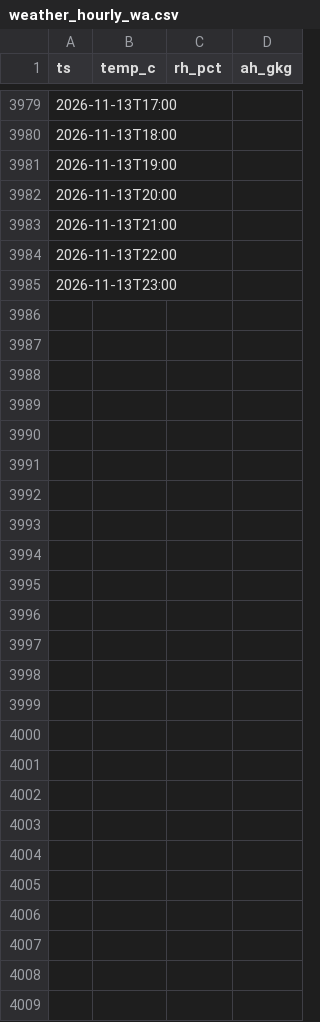
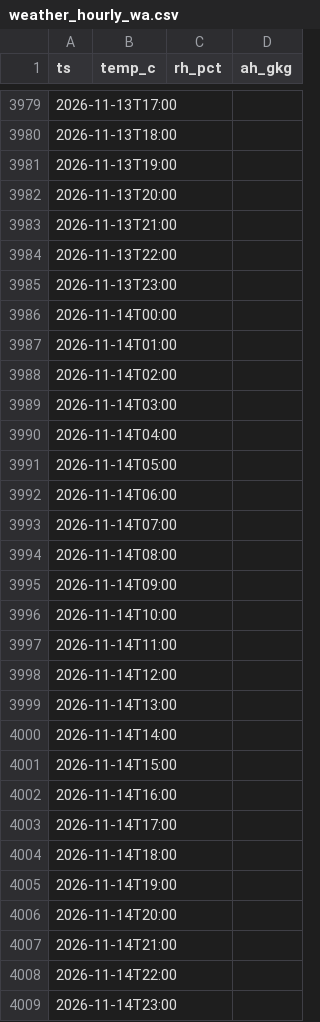
Before and after one commit to ggannew817-sys/energy-weather, a CSV file: data/weather_hourly_wa.csv, drawn as a sheet; only a part is shown, gaps mark what is left out; the diff covers the shown part only; the diff names each change by its address in the sheet, - before the commit and + after, or states it on an @@ line.

```diff
--- a/data/weather_hourly_wa.csv
+++ b/data/weather_hourly_wa.csv
+row 3986: 2026-11-14T00:00
+row 3987: 2026-11-14T01:00
+row 3988: 2026-11-14T02:00
+row 3989: 2026-11-14T03:00
+row 3990: 2026-11-14T04:00
+row 3991: 2026-11-14T05:00
+row 3992: 2026-11-14T06:00
+row 3993: 2026-11-14T07:00
+row 3994: 2026-11-14T08:00
+row 3995: 2026-11-14T09:00
+row 3996: 2026-11-14T10:00
+row 3997: 2026-11-14T11:00
+row 3998: 2026-11-14T12:00
+row 3999: 2026-11-14T13:00
+row 4000: 2026-11-14T14:00
+row 4001: 2026-11-14T15:00
+row 4002: 2026-11-14T16:00
+row 4003: 2026-11-14T17:00
+row 4004: 2026-11-14T18:00
+row 4005: 2026-11-14T19:00
+row 4006: 2026-11-14T20:00
+row 4007: 2026-11-14T21:00
+row 4008: 2026-11-14T22:00
+row 4009: 2026-11-14T23:00
```
Also changed, not shown: 72 edited cells elsewhere in this file.
